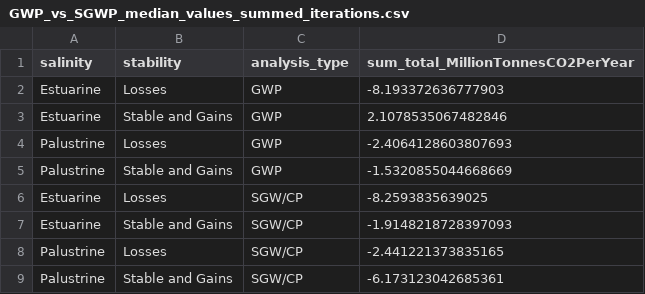
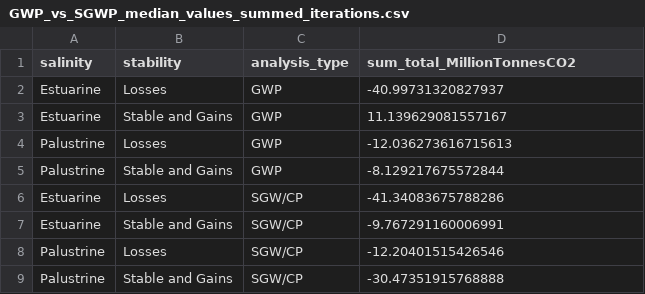
Before and after one commit to Smithsonian/Coastal-Wetland-NGGI-Sensitivity-Analysis, a CSV file: data/outputTables/GWP_vs_SGWP_median_values_summed_iterations.csv, drawn as a sheet.

```diff
--- a/data/outputTables/GWP_vs_SGWP_median_values_summed_iterations.csv
+++ b/data/outputTables/GWP_vs_SGWP_median_values_summed_iterations.csv
@@ -1,9 +1,9 @@
-salinity,stability,analysis_type,sum_total_MillionTonnesCO2PerYear
-Estuarine,Losses,GWP,-8.193372636777903
-Estuarine,Stable and Gains,GWP,2.1078535067482846
-Palustrine,Losses,GWP,-2.4064128603807693
-Palustrine,Stable and Gains,GWP,-1.5320855044668669
-Estuarine,Losses,SGW/CP,-8.2593835639025
-Estuarine,Stable and Gains,SGW/CP,-1.9148218728397093
-Palustrine,Losses,SGW/CP,-2.441221373835165
-Palustrine,Stable and Gains,SGW/CP,-6.173123042685361
+salinity,stability,analysis_type,sum_total_MillionTonnesCO2
+Estuarine,Losses,GWP,-40.99731320827937
+Estuarine,Stable and Gains,GWP,11.139629081557167
+Palustrine,Losses,GWP,-12.036273616715613
+Palustrine,Stable and Gains,GWP,-8.129217675572844
+Estuarine,Losses,SGW/CP,-41.34083675788286
+Estuarine,Stable and Gains,SGW/CP,-9.767291160006991
+Palustrine,Losses,SGW/CP,-12.20401515426546
+Palustrine,Stable and Gains,SGW/CP,-30.47351915768888
```
Also changed, not shown: data/outputTables/GWP_vs_SGWP_median_values.csv, 2 other files.
